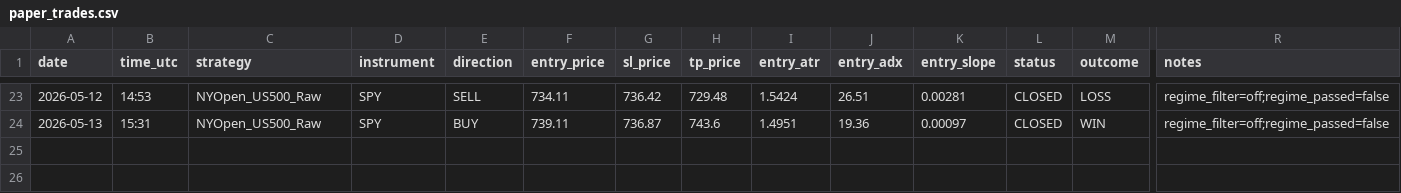
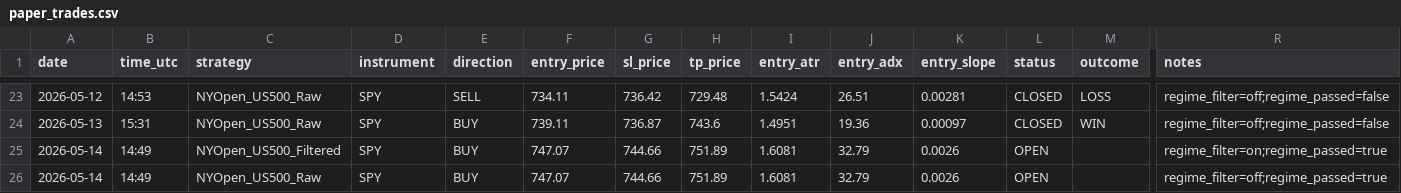
Before and after one commit to Davidtar12/paper-trader, a CSV file: paper_trades.csv, drawn as a sheet; only a part is shown, gaps mark what is left out; rows hold the shown columns only; the diff names each change by its address in the sheet, - before the commit and + after, or states it on an @@ line.

Commit message:
signals: 2026-05-14 14:49 UTC

```diff
--- a/paper_trades.csv
+++ b/paper_trades.csv
+row 25: 2026-05-14 | 14:49 | NYOpen_US500_Filtered | SPY | BUY | 747.07 | 744.66 | 751.89 | 1.6081 | 32.79 | 0.0026 | OPEN |  | regime_filter=on;regime_passed=true
+row 26: 2026-05-14 | 14:49 | NYOpen_US500_Raw | SPY | BUY | 747.07 | 744.66 | 751.89 | 1.6081 | 32.79 | 0.0026 | OPEN |  | regime_filter=off;regime_passed=true
```
